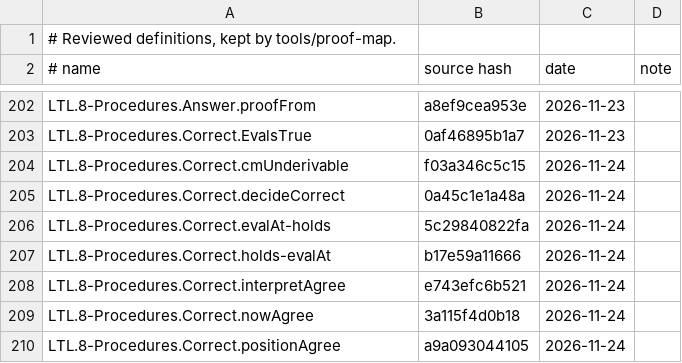
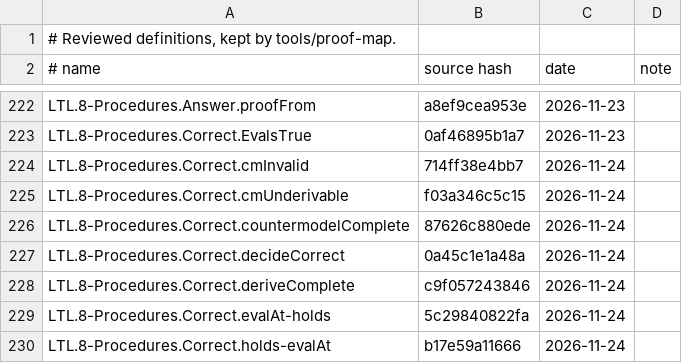
Before and after one commit to awerar/LTL, a TSV file: docs/review.tsv, drawn as a sheet; only a part is shown, gaps mark what is left out; the shorter side is filled out with more unchanged rows; the diff covers the shown part only.

```diff
--- a/docs/review.tsv
+++ b/docs/review.tsv
@@ -203,4 +223,7 @@ LTL.8-Procedures.Answer.proofFrom	a8ef9cea953e	2026-11-23
 LTL.8-Procedures.Correct.EvalsTrue	0af46895b1a7	2026-11-23	
+LTL.8-Procedures.Correct.cmInvalid	714ff38e4bb7	2026-11-24	
 LTL.8-Procedures.Correct.cmUnderivable	f03a346c5c15	2026-11-24	
+LTL.8-Procedures.Correct.countermodelComplete	87626c880ede	2026-11-24	
 LTL.8-Procedures.Correct.decideCorrect	0a45c1e1a48a	2026-11-24	
+LTL.8-Procedures.Correct.deriveComplete	c9f057243846	2026-11-24	
 LTL.8-Procedures.Correct.evalAt-holds	5c29840822fa	2026-11-24	
```
Also changed, not shown: 21 added rows and 1 removed row elsewhere in this file, 4 other files.
